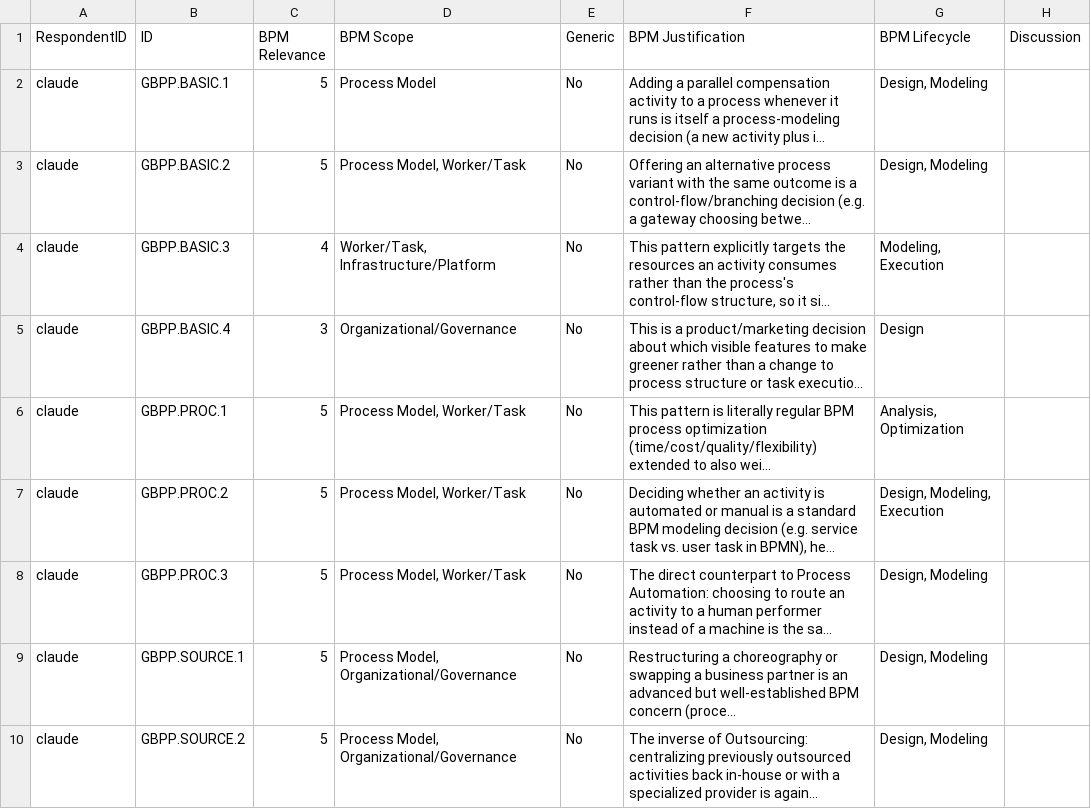
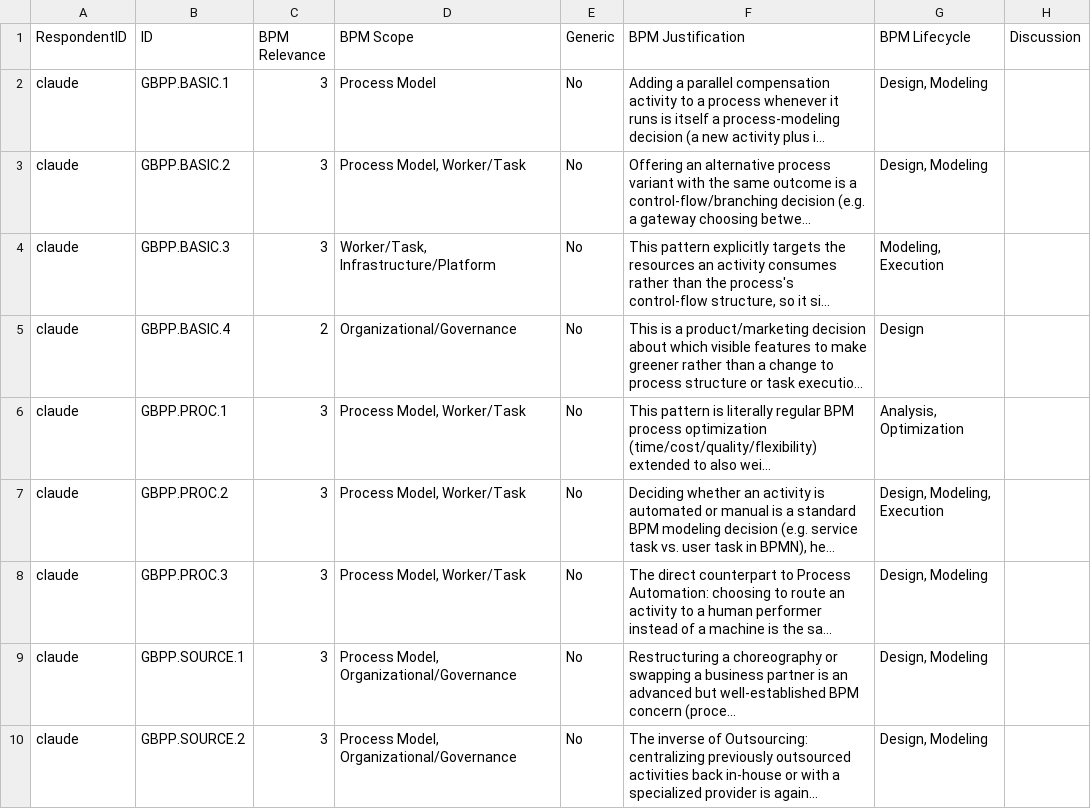
Before and after one commit to nyuuyn/green-bpm-survey, a CSV file: guidelines/gbpp/survey_claude.csv, drawn as a sheet; long unchanged cells end in …; the diff names each change by its address in the sheet, - before the commit and + after, or states it on an @@ line.

Commit message:
Collapse BPM Relevance from a 0-5 scale to 0-3
Done before any real human ratings exist so nothing has to be remapped
later. Remaps all 425 existing survey_claude.csv rows (0->0, {1,2}->1,
3->2, {4,5}->3), updates the schema rubric and validator, restates the
README key finding on the new scale, and refreshes analysis.ipynb's
relevance-dependent charts and thresholds.

```diff
--- a/guidelines/gbpp/survey_claude.csv
+++ b/guidelines/gbpp/survey_claude.csv
-C2:C3 (BPM Relevance): 5
+C2:C3 (BPM Relevance): 3
-C4 (BPM Relevance): 4
+C4 (BPM Relevance): 3
-C5 (BPM Relevance): 3
+C5 (BPM Relevance): 2
-C6:C10 (BPM Relevance): 5
+C6:C10 (BPM Relevance): 3
```
Also changed, not shown: guidelines/aws/survey_claude.csv, guidelines/azure/survey_claude.csv, 9 other files.
